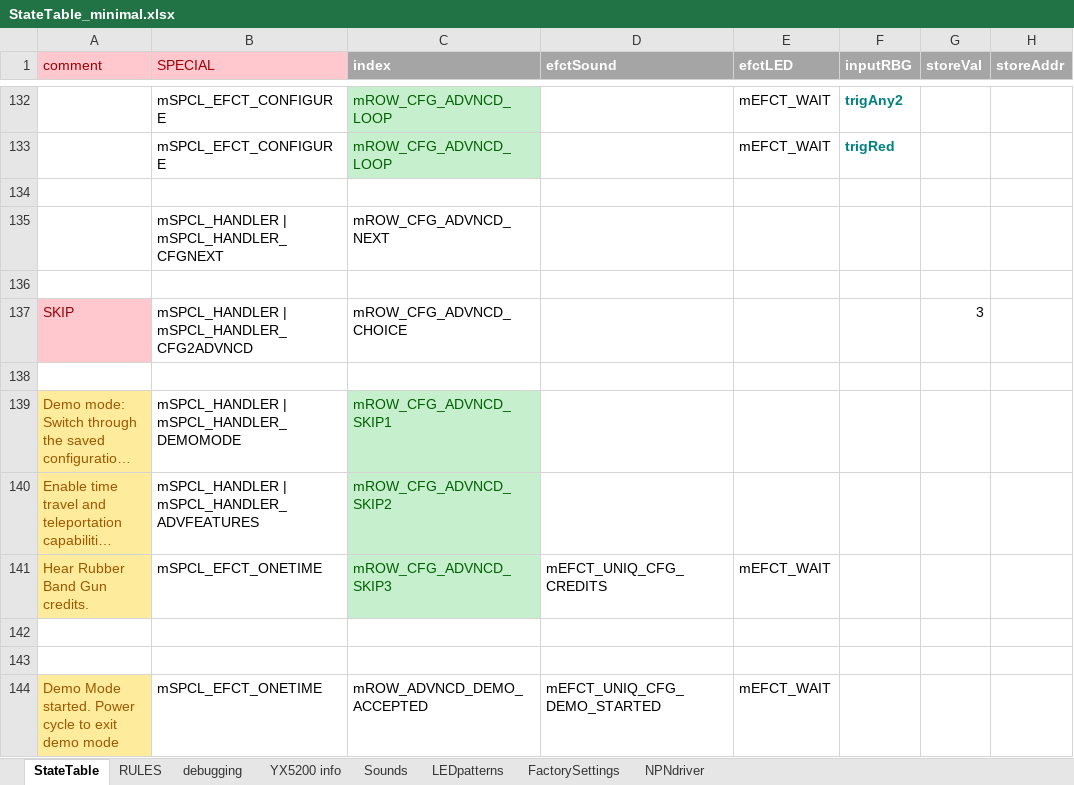
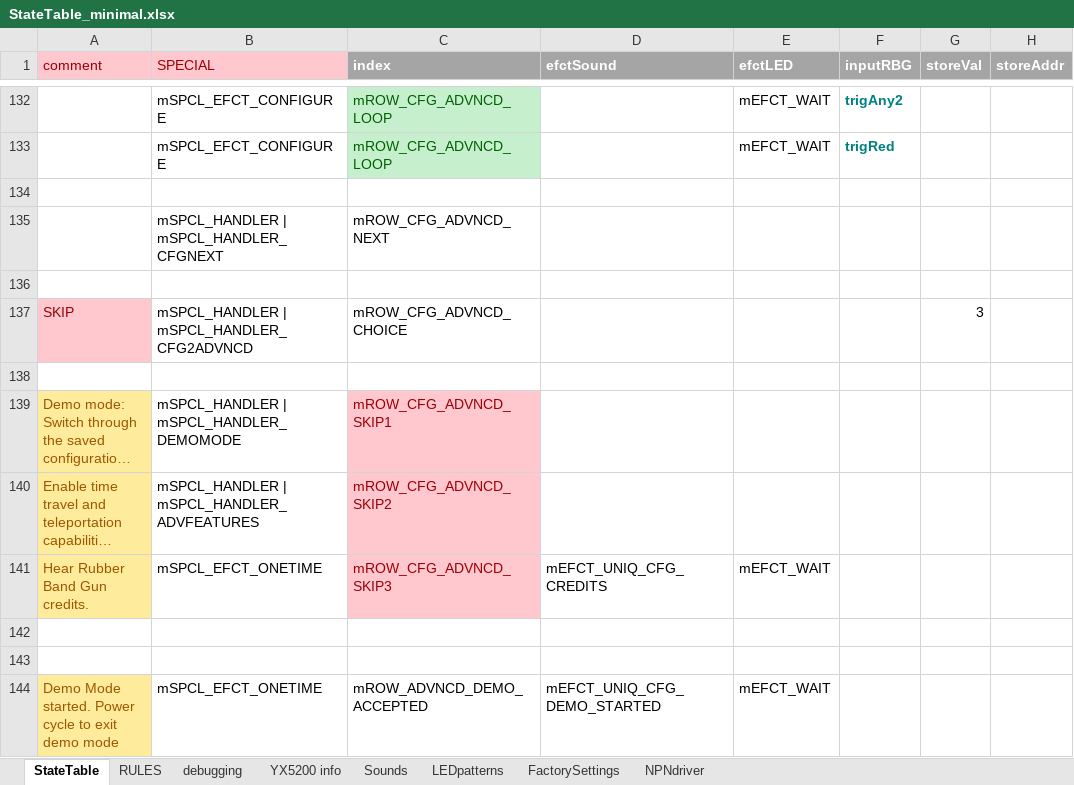
Before and after one commit to Mark-MDO47/RubberBandGun, an Excel workbook: RBG_arduino/StateTable_minimal.xlsx, sheet StateTable, drawn as a sheet; only a part is shown, gaps mark what is left out; long unchanged cells end in …; values as stored, in another font and other column widths than the file's, no borders; the diff names each change by its address in the sheet, - before the commit and + after, or states it on an @@ line.

```diff
--- a/RBG_arduino/StateTable_minimal.xlsx (sheet StateTable)
+++ b/RBG_arduino/StateTable_minimal.xlsx (sheet StateTable)
@@ C139:C141 fill: #C6EFCE → #FFC7CE, text colour: #006100 → #9C0006 @@
```
Also changed, not shown: sheet Sounds, 1 other file.
